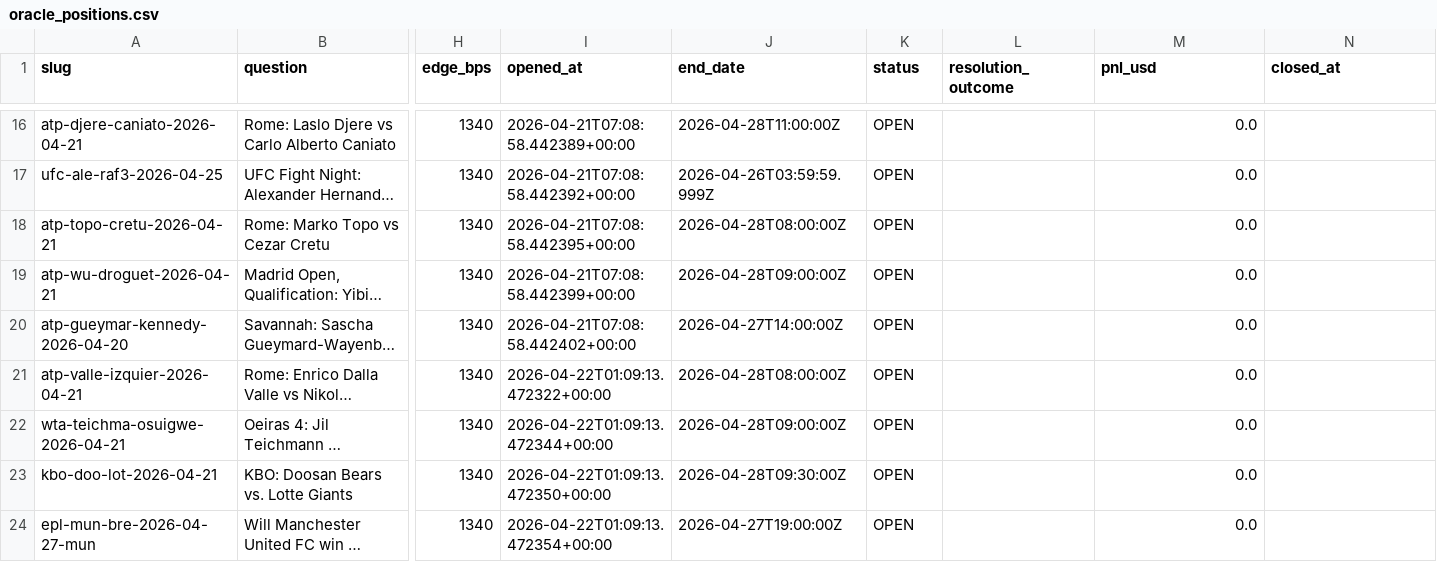
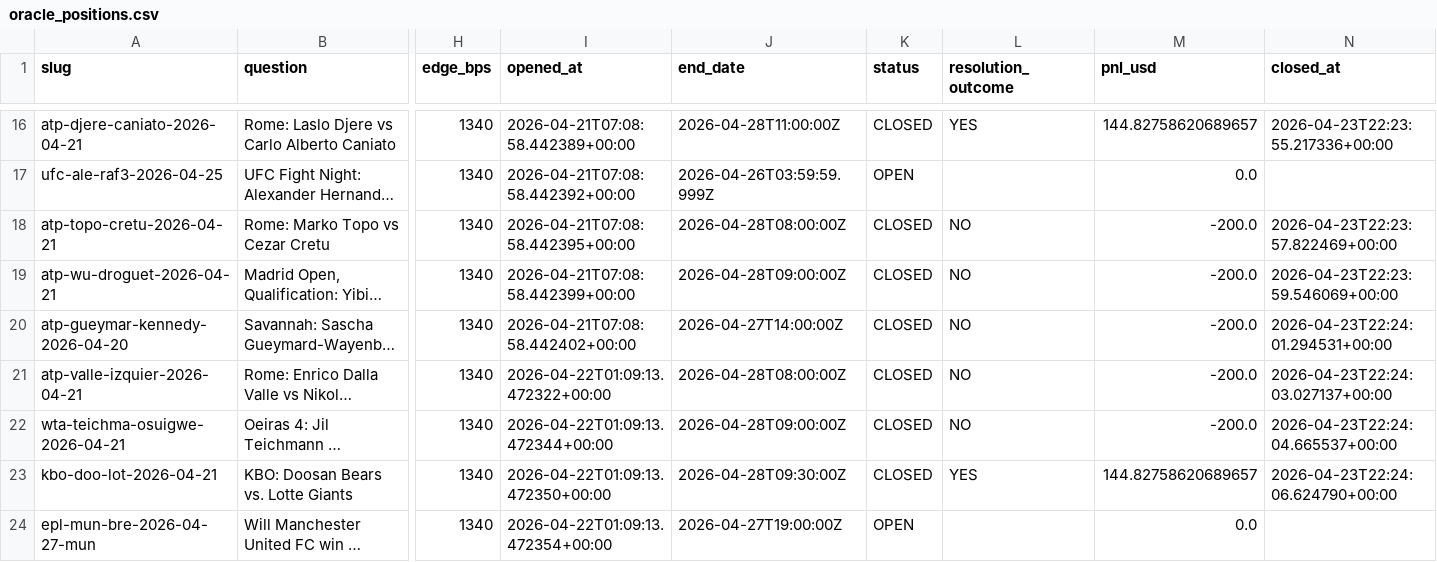
Before and after one commit to mibenton/polymarket-oracle, a CSV file: data/oracle_positions.csv, drawn as a sheet; only a part is shown, gaps mark what is left out; long unchanged cells end in …; the diff covers the shown part only; the diff names each change by its address in the sheet, - before the commit and + after, or states it on an @@ line.

Commit message:
fix: settle closed markets via closed=true; 16 positions realized, PnL -$1238

```diff
--- a/data/oracle_positions.csv
+++ b/data/oracle_positions.csv
-K16 (status): OPEN
+K16 (status): CLOSED
-L16 (resolution_outcome): (empty)
+L16 (resolution_outcome): YES
-M16 (pnl_usd): 0.0
+M16 (pnl_usd): 144.82758620689657
-N16 (closed_at): (empty)
+N16 (closed_at): 2026-04-23T22:23:55.217336+00:00
-K18:K23 (status): OPEN
+K18:K23 (status): CLOSED
-L18:L22 (resolution_outcome): (empty)
+L18:L22 (resolution_outcome): NO
-M18:M22 (pnl_usd): 0.0
+M18:M22 (pnl_usd): -200.0
-N18 (closed_at): (empty)
+N18 (closed_at): 2026-04-23T22:23:57.822469+00:00
-N19 (closed_at): (empty)
+N19 (closed_at): 2026-04-23T22:23:59.546069+00:00
-N20 (closed_at): (empty)
+N20 (closed_at): 2026-04-23T22:24:01.294531+00:00
-N21 (closed_at): (empty)
+N21 (closed_at): 2026-04-23T22:24:03.027137+00:00
-N22 (closed_at): (empty)
+N22 (closed_at): 2026-04-23T22:24:04.665537+00:00
-L23 (resolution_outcome): (empty)
+L23 (resolution_outcome): YES
-M23 (pnl_usd): 0.0
+M23 (pnl_usd): 144.82758620689657
-N23 (closed_at): (empty)
+N23 (closed_at): 2026-04-23T22:24:06.624790+00:00
```
Also changed, not shown: 36 edited cells elsewhere in this file, 1 other file.
